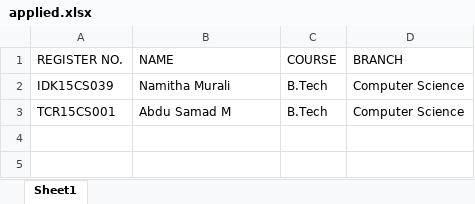
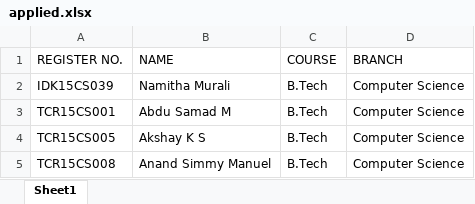
Before and after one commit to Anu-Asok/placement-cell, an Excel workbook: applied.xlsx, sheet Sheet1, drawn as a sheet; values as stored, in another font and other column widths than the file's, no borders; the diff names each change by its address in the sheet, - before the commit and + after, or states it on an @@ line.

```diff
--- a/applied.xlsx (sheet Sheet1)
+++ b/applied.xlsx (sheet Sheet1)
+row 4: TCR15CS005 | Akshay K S | B.Tech | Computer Science
+row 5: TCR15CS008 | Anand Simmy Manuel | B.Tech | Computer Science
```
Also changed, not shown: eligibility.xlsx, 6 other files.
